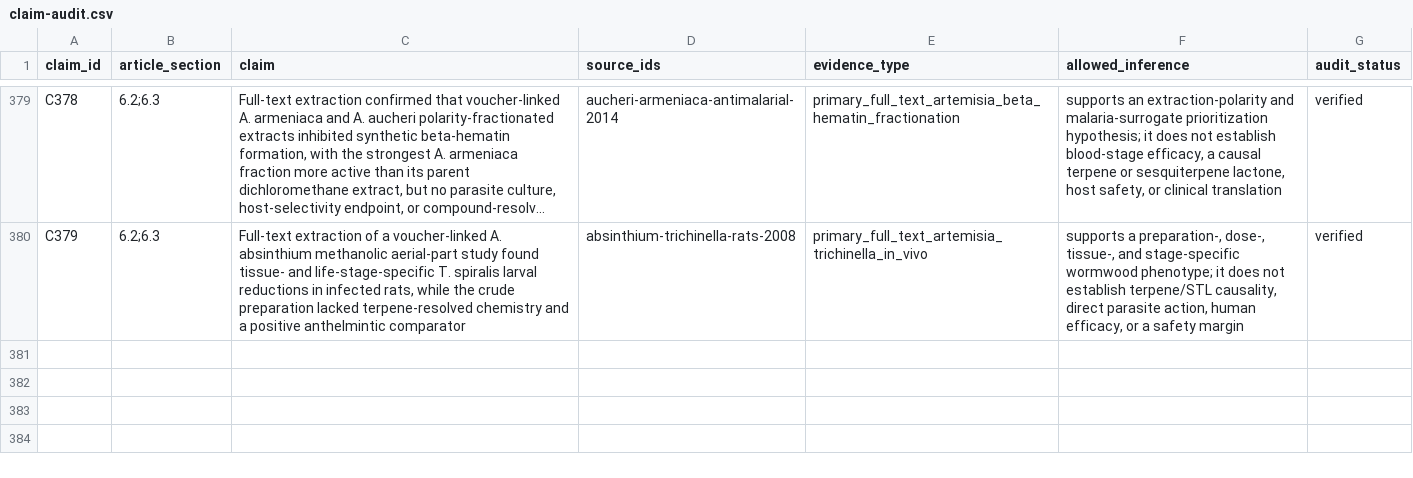
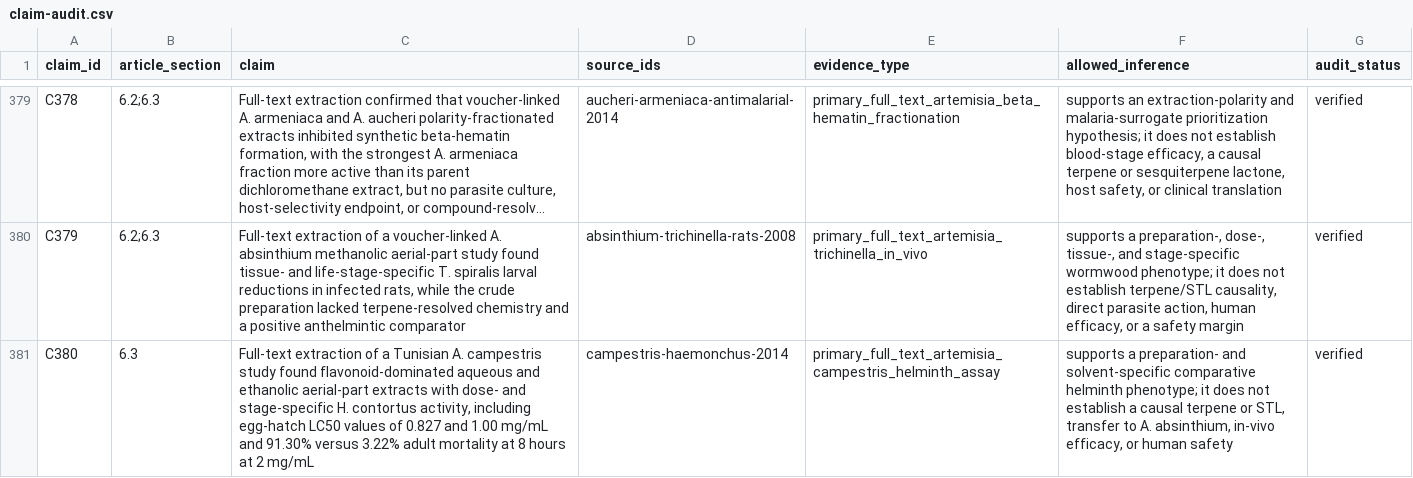
Before and after one commit to dcmcshan/artemisia, a CSV file: manuscript/claim-audit.csv, drawn as a sheet; only a part is shown, gaps mark what is left out; long unchanged cells end in …; the diff names each change by its address in the sheet, - before the commit and + after, or states it on an @@ line.

```diff
--- a/manuscript/claim-audit.csv
+++ b/manuscript/claim-audit.csv
+row 381: C380 | 6.3 | Full-text extraction of a Tunisian A. campestris study found flavonoid-dominated aqueous and ethanolic aerial-part extracts with dose- and stage-specific H. contortus activity, including egg-hatch LC50 values of 0.827 and 1.00 mg/mL and 91.30% versus 3.22% adult mortality at 8 hours at 2 mg/mL | campestris-haemonchus-2014 | primary_full_text_artemisia_campestris_helminth_assay | supports a preparation- and solvent-specific comparative helminth phenotype; it does not establish a causal terpene or STL, transfer to A. absinthium, in-vivo efficacy, or human safety | verified
```
Also changed, not shown: manuscript/full-text-eligibility-queue.csv, manuscript/full-text-verification.csv, 12 other files.
